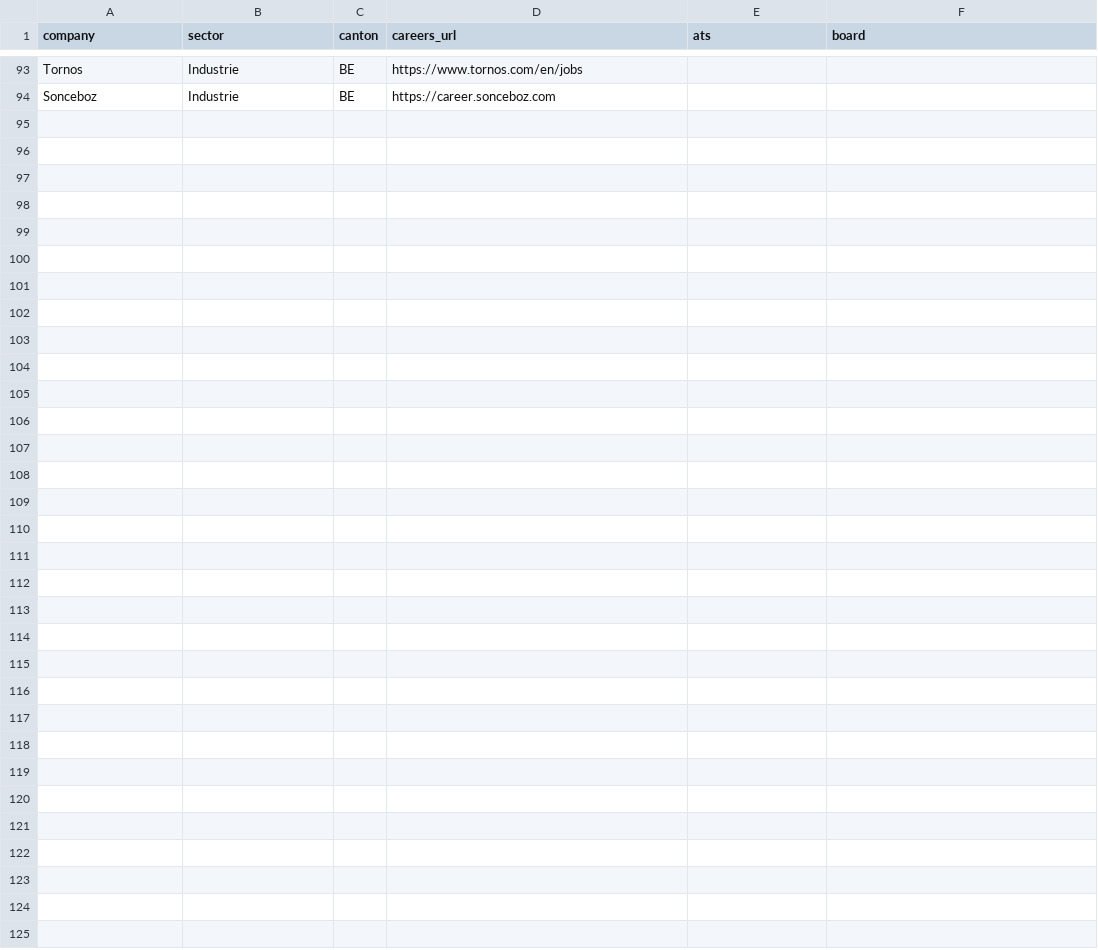
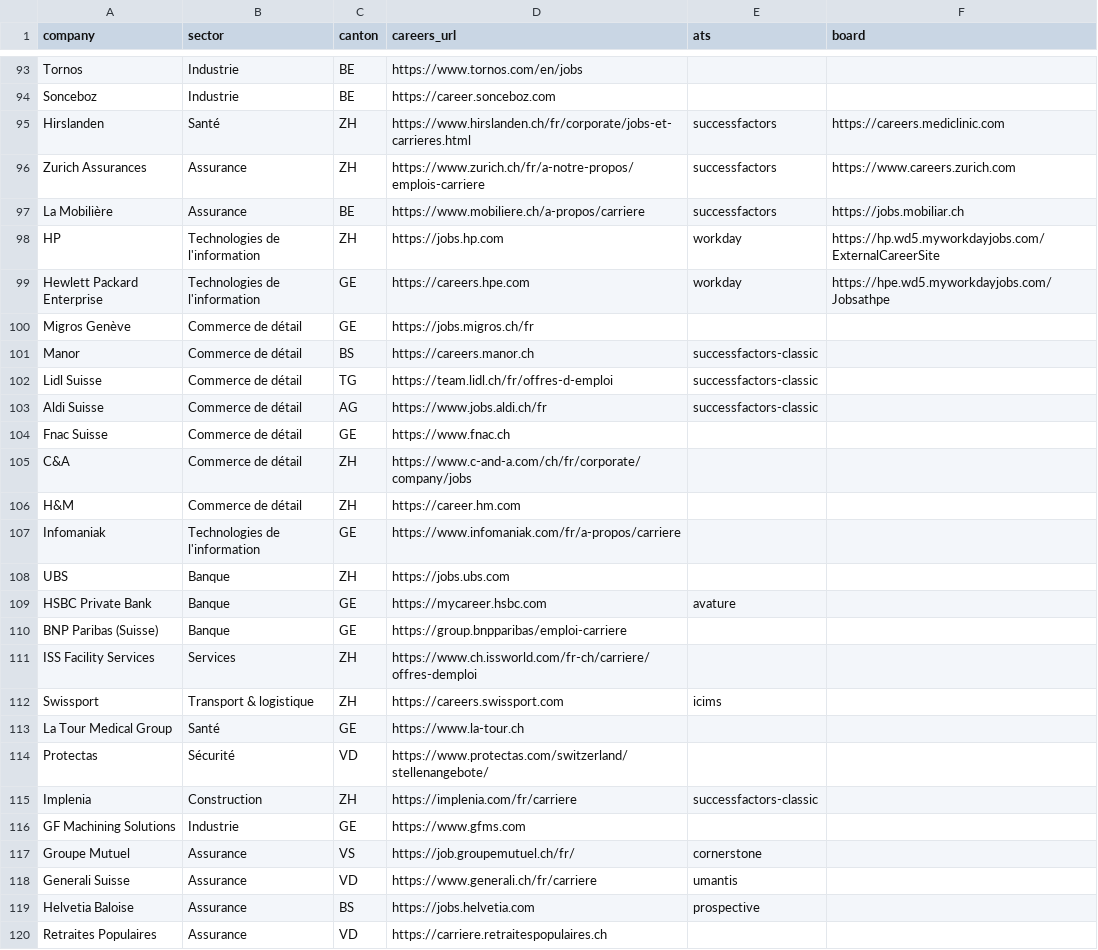
Before and after one commit to mieleif/job-rec-ai, a CSV file: data/companies.csv, drawn as a sheet; only a part is shown, gaps mark what is left out.

```diff
--- a/data/companies.csv
+++ b/data/companies.csv
@@ -94 +94,27 @@ Tornos,Industrie,BE,https://www.tornos.com/en/jobs,,
 Sonceboz,Industrie,BE,https://career.sonceboz.com,,
+Hirslanden,Santé,ZH,https://www.hirslanden.ch/fr/corporate/jobs-et-carrieres.html,successfactors,https://careers.mediclinic.com
+Zurich Assurances,Assurance,ZH,https://www.zurich.ch/fr/a-notre-propos/emplois-carriere,successfactors,https://www.careers.zurich.com
+La Mobilière,Assurance,BE,https://www.mobiliere.ch/a-propos/carriere,successfactors,https://jobs.mobiliar.ch
+HP,Technologies de l'information,ZH,https://jobs.hp.com,workday,https://hp.wd5.myworkdayjobs.com/ExternalCareerSite
+Hewlett Packard Enterprise,Technologies de l'information,GE,https://careers.hpe.com,workday,https://hpe.wd5.myworkdayjobs.com/Jobsathpe
+Migros Genève,Commerce de détail,GE,https://jobs.migros.ch/fr,,
+Manor,Commerce de détail,BS,https://careers.manor.ch,successfactors-classic,
+Lidl Suisse,Commerce de détail,TG,https://team.lidl.ch/fr/offres-d-emploi,successfactors-classic,
+Aldi Suisse,Commerce de détail,AG,https://www.jobs.aldi.ch/fr,successfactors-classic,
+Fnac Suisse,Commerce de détail,GE,https://www.fnac.ch,,
+C&A,Commerce de détail,ZH,https://www.c-and-a.com/ch/fr/corporate/company/jobs,,
+H&M,Commerce de détail,ZH,https://career.hm.com,,
+Infomaniak,Technologies de l'information,GE,https://www.infomaniak.com/fr/a-propos/carriere,,
+UBS,Banque,ZH,https://jobs.ubs.com,,
+HSBC Private Bank,Banque,GE,https://mycareer.hsbc.com,avature,
+BNP Paribas (Suisse),Banque,GE,https://group.bnpparibas/emploi-carriere,,
+ISS Facility Services,Services,ZH,https://www.ch.issworld.com/fr-ch/carriere/offres-demploi,,
+Swissport,Transport & logistique,ZH,https://careers.swissport.com,icims,
+La Tour Medical Group,Santé,GE,https://www.la-tour.ch,,
+Protectas,Sécurité,VD,https://www.protectas.com/switzerland/stellenangebote/,,
+Implenia,Construction,ZH,https://implenia.com/fr/carriere,successfactors-classic,
+GF Machining Solutions,Industrie,GE,https://www.gfms.com,,
+Groupe Mutuel,Assurance,VS,https://job.groupemutuel.ch/fr/,cornerstone,
+Generali Suisse,Assurance,VD,https://www.generali.ch/fr/carriere,umantis,
+Helvetia Baloise,Assurance,BS,https://jobs.helvetia.com,prospective,
+Retraites Populaires,Assurance,VD,https://carriere.retraitespopulaires.ch,,
```
Also changed, not shown: 15 other files.
